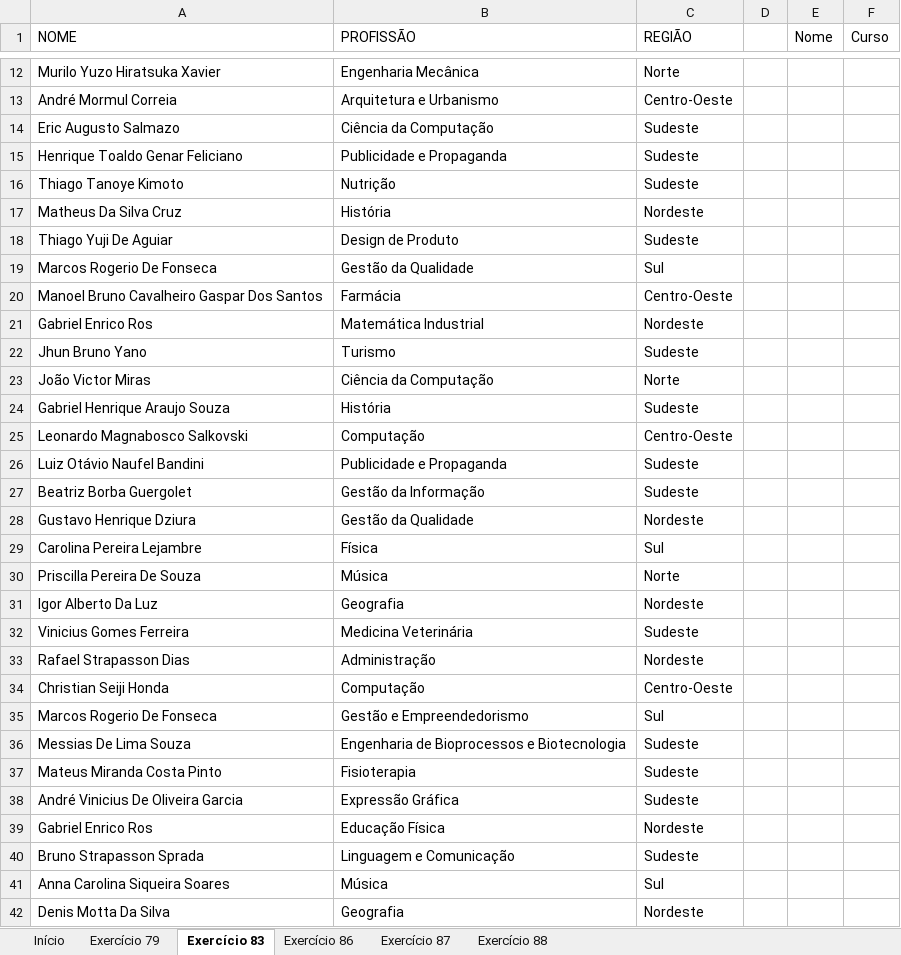
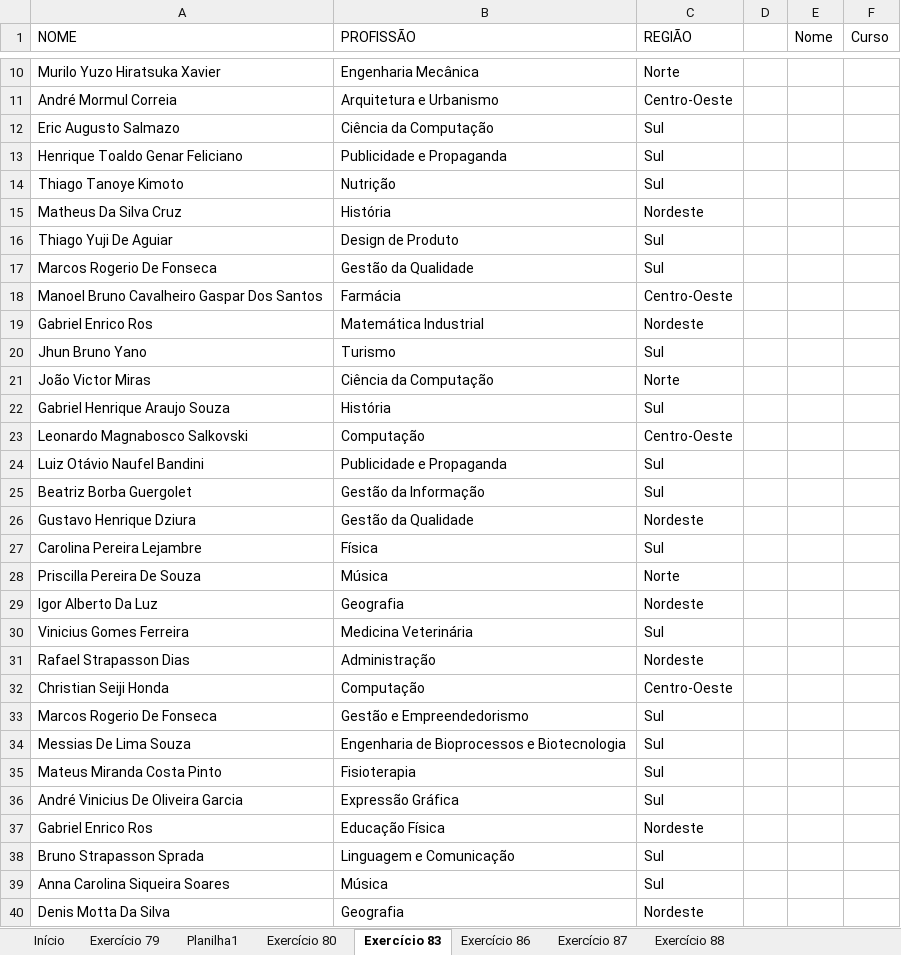
Before and after one commit to DiogoBarbosaSilvaSousa/vba_academy, an Excel workbook: curso_vba_completo/exercicios/excel-exercicios-LISTA 10.xlsm, sheet Exercício 83, drawn as a sheet; only a part is shown, gaps mark what is left out; values as stored, in another font and other column widths than the file's, no borders; addresses are those after the commit; the diff covers the shown part only; the diff names each change by its address in the sheet, - before the commit and + after, or states it on an @@ line.

```diff
--- a/curso_vba_completo/exercicios/excel-exercicios-LISTA 10.xlsm (sheet Exercício 83)
+++ b/curso_vba_completo/exercicios/excel-exercicios-LISTA 10.xlsm (sheet Exercício 83)
+sheet tab: Planilha1
+sheet tab: Exercício 80
-C12:C14 (REGIÃO): Sudeste
+C12:C14 (REGIÃO): Sul
-C16 (REGIÃO): Sudeste
+C16 (REGIÃO): Sul
-C20 (REGIÃO): Sudeste
+C20 (REGIÃO): Sul
-C22 (REGIÃO): Sudeste
+C22 (REGIÃO): Sul
-C24:C25 (REGIÃO): Sudeste
+C24:C25 (REGIÃO): Sul
-C30 (REGIÃO): Sudeste
+C30 (REGIÃO): Sul
-C34:C36 (REGIÃO): Sudeste
+C34:C36 (REGIÃO): Sul
-C38 (REGIÃO): Sudeste
+C38 (REGIÃO): Sul
```
Also changed, not shown: 2 removed rows and 34 edited cells elsewhere in this sheet, curso_vba_completo/05_modulo/Aula 31 - For Next.xlsm, curso_vba_completo/exercicios/excel-exercicios-LISTA 06.xlsm, 11 other files.
